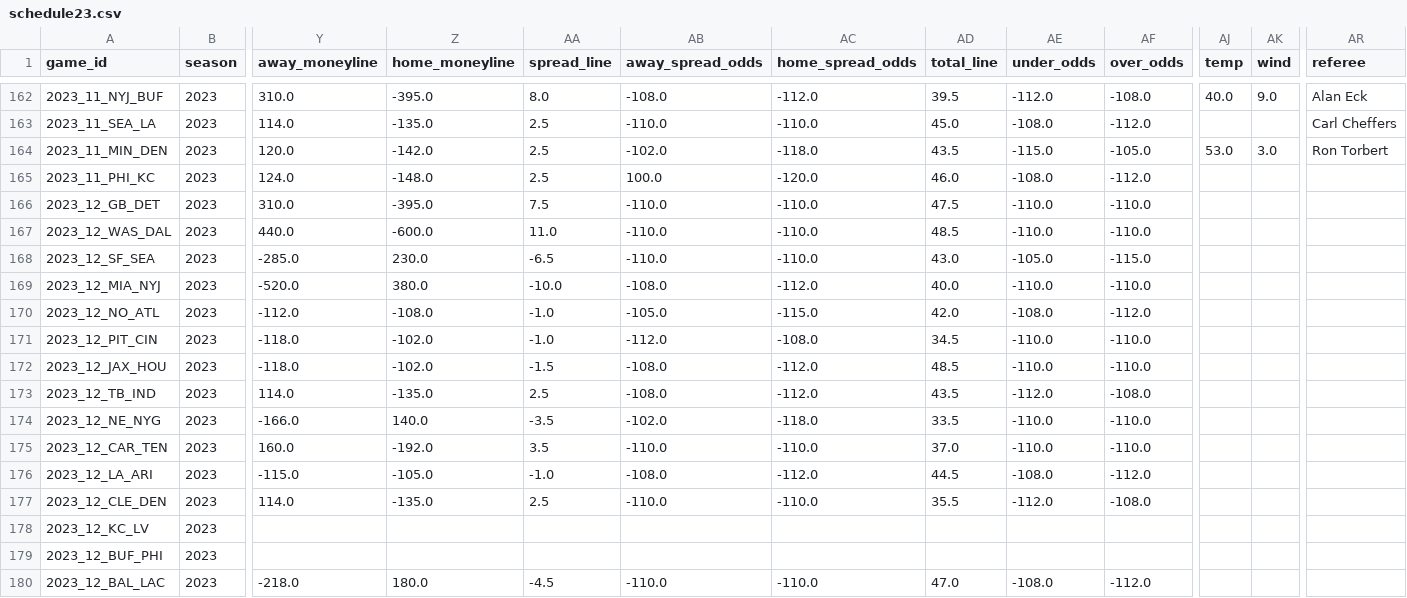
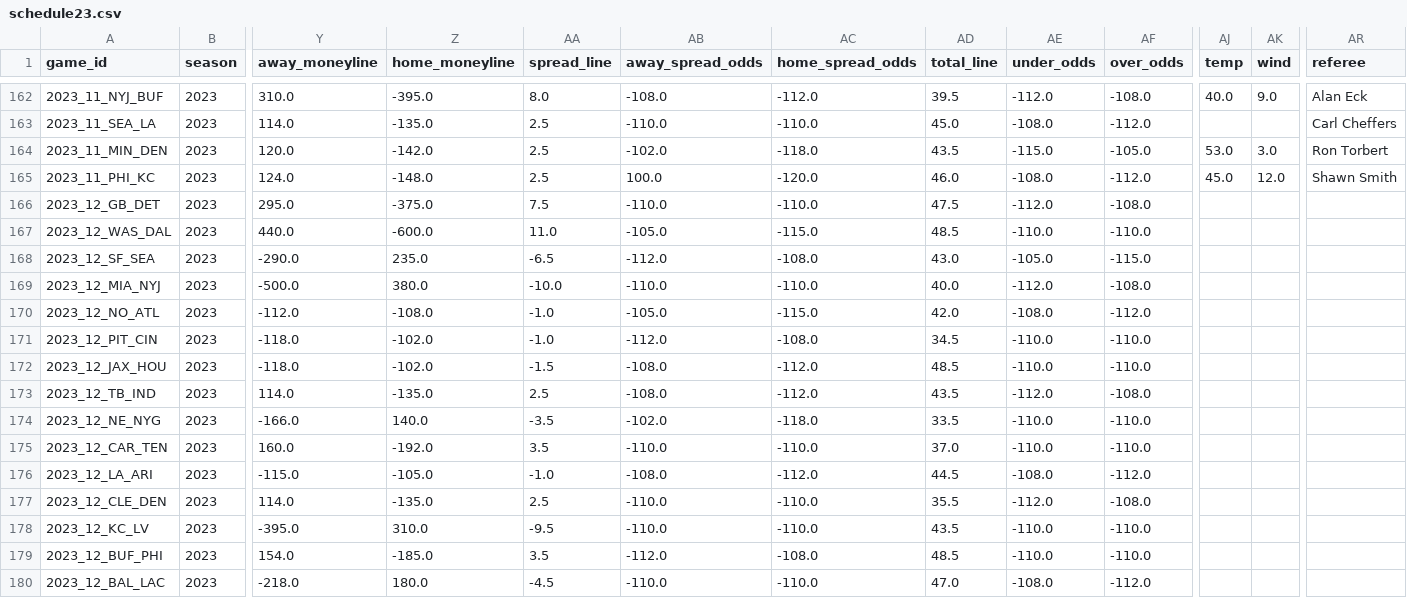
Before and after one commit to ChristopherDavisUCI/NFL2023-Simulation, a CSV file: schedules/schedule23.csv, drawn as a sheet; only a part is shown, gaps mark what is left out; the diff names each change by its address in the sheet, - before the commit and + after, or states it on an @@ line.

```diff
--- a/schedules/schedule23.csv
+++ b/schedules/schedule23.csv
-AJ165 (temp): (empty)
+AJ165 (temp): 45.0
-AK165 (wind): (empty)
+AK165 (wind): 12.0
-AR165 (referee): (empty)
+AR165 (referee): Shawn Smith
-Y166 (away_moneyline): 310.0
+Y166 (away_moneyline): 295.0
-Z166 (home_moneyline): -395.0
+Z166 (home_moneyline): -375.0
-AE166 (under_odds): -110.0
+AE166 (under_odds): -112.0
-AF166 (over_odds): -110.0
+AF166 (over_odds): -108.0
-AB167 (away_spread_odds): -110.0
+AB167 (away_spread_odds): -105.0
-AC167 (home_spread_odds): -110.0
+AC167 (home_spread_odds): -115.0
-Y168 (away_moneyline): -285.0
+Y168 (away_moneyline): -290.0
-Z168 (home_moneyline): 230.0
+Z168 (home_moneyline): 235.0
-AB168 (away_spread_odds): -110.0
+AB168 (away_spread_odds): -112.0
-AC168 (home_spread_odds): -110.0
+AC168 (home_spread_odds): -108.0
-Y169 (away_moneyline): -520.0
+Y169 (away_moneyline): -500.0
-AB169 (away_spread_odds): -108.0
+AB169 (away_spread_odds): -110.0
-AC169 (home_spread_odds): -112.0
+AC169 (home_spread_odds): -110.0
-AE169 (under_odds): -110.0
+AE169 (under_odds): -112.0
-AF169 (over_odds): -110.0
+AF169 (over_odds): -108.0
-Y178 (away_moneyline): (empty)
+Y178 (away_moneyline): -395.0
-Z178 (home_moneyline): (empty)
+Z178 (home_moneyline): 310.0
-AA178 (spread_line): (empty)
+AA178 (spread_line): -9.5
-AB178 (away_spread_odds): (empty)
+AB178 (away_spread_odds): -110.0
-AC178 (home_spread_odds): (empty)
+AC178 (home_spread_odds): -110.0
-AD178 (total_line): (empty)
+AD178 (total_line): 43.5
-AE178:AE179 (under_odds): (empty)
+AE178:AE179 (under_odds): -110.0
-AF178:AF179 (over_odds): (empty)
+AF178:AF179 (over_odds): -110.0
-Y179 (away_moneyline): (empty)
+Y179 (away_moneyline): 154.0
-Z179 (home_moneyline): (empty)
+Z179 (home_moneyline): -185.0
-AA179 (spread_line): (empty)
+AA179 (spread_line): 3.5
-AB179 (away_spread_odds): (empty)
+AB179 (away_spread_odds): -112.0
-AC179 (home_spread_odds): (empty)
+AC179 (home_spread_odds): -108.0
-AD179 (total_line): (empty)
+AD179 (total_line): 48.5
```
Also changed, not shown: data/markets.csv, data/pr.csv.
